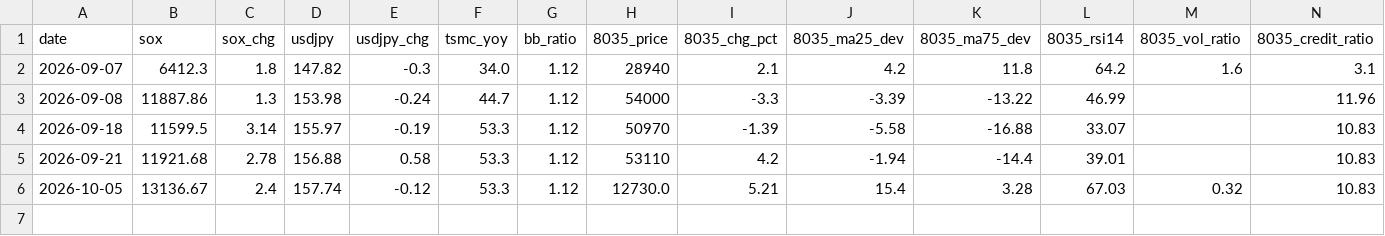
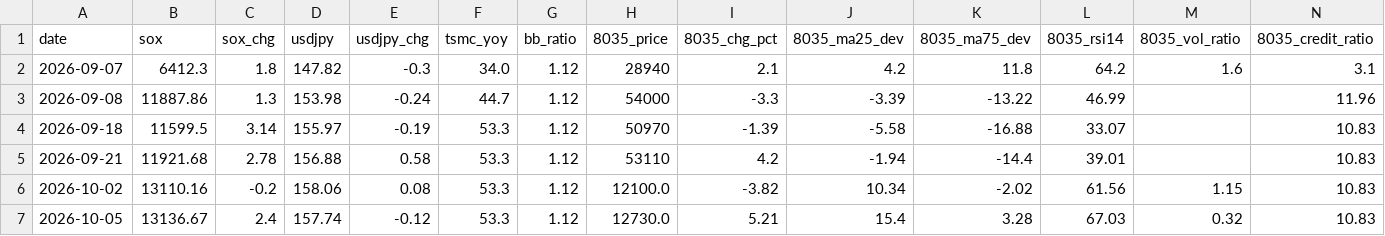
Before and after one commit to Shihooow/semiconductor-ai-dashboard, a CSV file: log.csv, drawn as a sheet; only a part is shown; rows hold the shown columns only; the diff names each change by its address in the sheet, - before the commit and + after, or states it on an @@ line.

```diff
--- a/log.csv
+++ b/log.csv
+row 6: 2026-10-02 | 13110.16 | -0.2 | 158.06 | 0.08 | 53.3 | 1.12 | 12100.0 | -3.82 | 10.34 | -2.02 | 61.56 | 1.15 | 10.83
```
Also changed, not shown: 1 other file.
